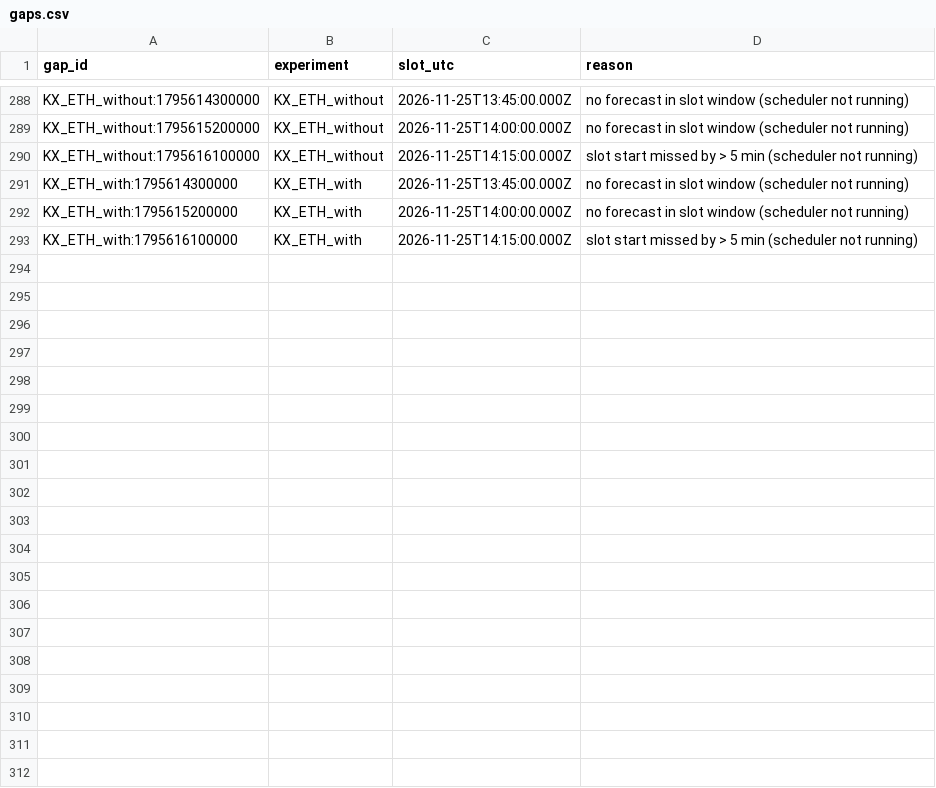
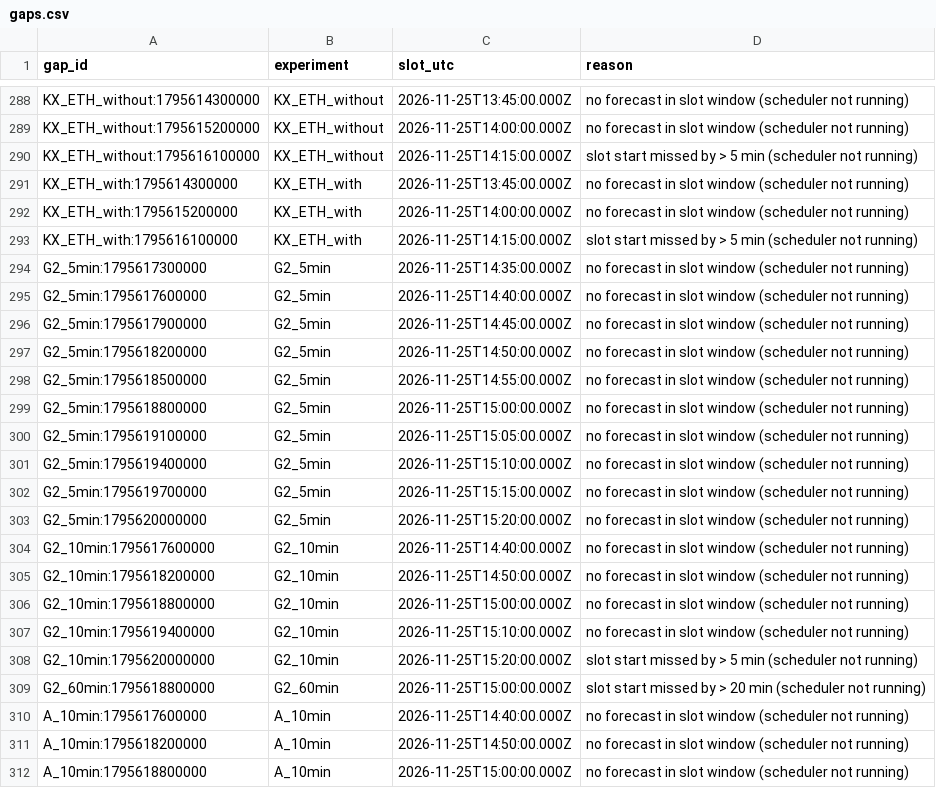
Before and after one commit to usage99918-ctrl/Nj, a CSV file: reports/exports/gaps.csv, drawn as a sheet; only a part is shown, gaps mark what is left out; the diff covers the shown part only; the diff names each change by its address in the sheet, - before the commit and + after, or states it on an @@ line.

```diff
--- a/reports/exports/gaps.csv
+++ b/reports/exports/gaps.csv
+row 294: G2_5min:1795617300000 | G2_5min | 2026-11-25T14:35:00.000Z | no forecast in slot window (scheduler not running)
+row 295: G2_5min:1795617600000 | G2_5min | 2026-11-25T14:40:00.000Z | no forecast in slot window (scheduler not running)
+row 296: G2_5min:1795617900000 | G2_5min | 2026-11-25T14:45:00.000Z | no forecast in slot window (scheduler not running)
+row 297: G2_5min:1795618200000 | G2_5min | 2026-11-25T14:50:00.000Z | no forecast in slot window (scheduler not running)
+row 298: G2_5min:1795618500000 | G2_5min | 2026-11-25T14:55:00.000Z | no forecast in slot window (scheduler not running)
+row 299: G2_5min:1795618800000 | G2_5min | 2026-11-25T15:00:00.000Z | no forecast in slot window (scheduler not running)
+row 300: G2_5min:1795619100000 | G2_5min | 2026-11-25T15:05:00.000Z | no forecast in slot window (scheduler not running)
+row 301: G2_5min:1795619400000 | G2_5min | 2026-11-25T15:10:00.000Z | no forecast in slot window (scheduler not running)
+row 302: G2_5min:1795619700000 | G2_5min | 2026-11-25T15:15:00.000Z | no forecast in slot window (scheduler not running)
+row 303: G2_5min:1795620000000 | G2_5min | 2026-11-25T15:20:00.000Z | no forecast in slot window (scheduler not running)
+row 304: G2_10min:1795617600000 | G2_10min | 2026-11-25T14:40:00.000Z | no forecast in slot window (scheduler not running)
+row 305: G2_10min:1795618200000 | G2_10min | 2026-11-25T14:50:00.000Z | no forecast in slot window (scheduler not running)
+row 306: G2_10min:1795618800000 | G2_10min | 2026-11-25T15:00:00.000Z | no forecast in slot window (scheduler not running)
+row 307: G2_10min:1795619400000 | G2_10min | 2026-11-25T15:10:00.000Z | no forecast in slot window (scheduler not running)
+row 308: G2_10min:1795620000000 | G2_10min | 2026-11-25T15:20:00.000Z | slot start missed by > 5 min (scheduler not running)
+row 309: G2_60min:1795618800000 | G2_60min | 2026-11-25T15:00:00.000Z | slot start missed by > 20 min (scheduler not running)
+row 310: A_10min:1795617600000 | A_10min | 2026-11-25T14:40:00.000Z | no forecast in slot window (scheduler not running)
+row 311: A_10min:1795618200000 | A_10min | 2026-11-25T14:50:00.000Z | no forecast in slot window (scheduler not running)
+row 312: A_10min:1795618800000 | A_10min | 2026-11-25T15:00:00.000Z | no forecast in slot window (scheduler not running)
```
Also changed, not shown: 19 added rows elsewhere in this file, reports/exports/forecasts.csv, reports/exports/outcomes.csv, 8 other files.
